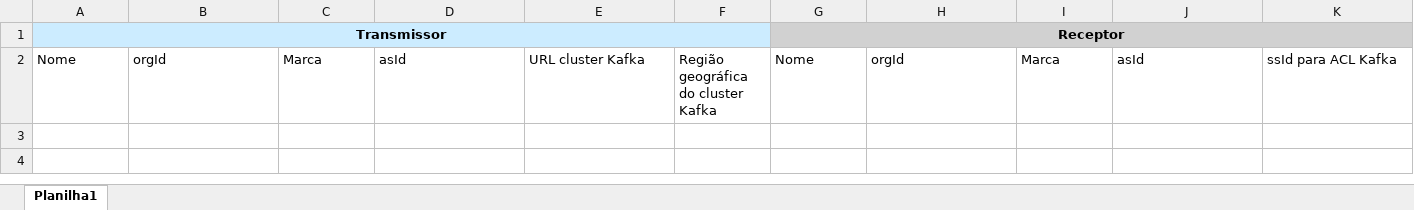
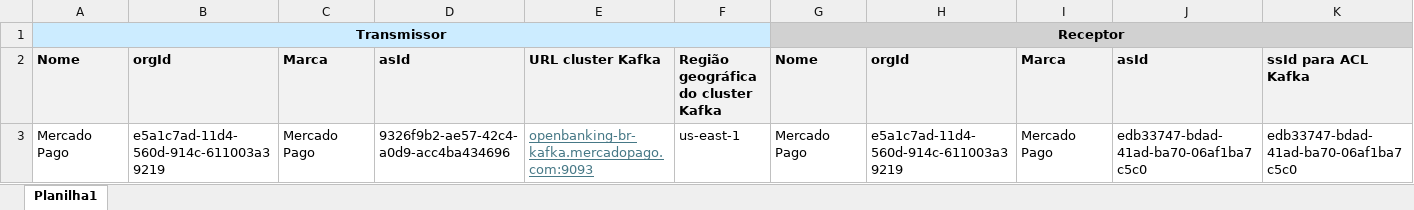
Before and after one commit to OpenBanking-Brasil/poc_notificacoes_eventos, an Excel workbook: Modelo - PoC Mensageria_Planilha de setup.xlsx, sheet Planilha1, drawn as a sheet; only a part is shown; values as stored, in another font and other column widths than the file's, no borders; rows hold the shown columns only; the diff covers the shown part only; the diff names each change by its address in the sheet, - before the commit and + after, or states it on an @@ line.

Commit message:
Atualização dados participantes

```diff
--- a/Modelo - PoC Mensageria_Planilha de setup.xlsx (sheet Planilha1)
+++ b/Modelo - PoC Mensageria_Planilha de setup.xlsx (sheet Planilha1)
@@ A2:K2 fill: none → #F2F2F2, bold: off → on @@
+row 3: Mercado Pago | e5a1c7ad-11d4-560d-914c-611003a39219 | Mercado Pago | 9326f9b2-ae57-42c4-a0d9-acc4ba434696 | openbanking-br-kafka.mercadopago.com:9093 | us-east-1 | Mercado Pago | e5a1c7ad-11d4-560d-914c-611003a39219 | Mercado Pago | edb33747-bdad-41ad-ba70-06af1ba7c5c0 | edb33747-bdad-41ad-ba70-06af1ba7c5c0
```
Also changed, not shown: 2 added rows and cell formats elsewhere in this sheet.
